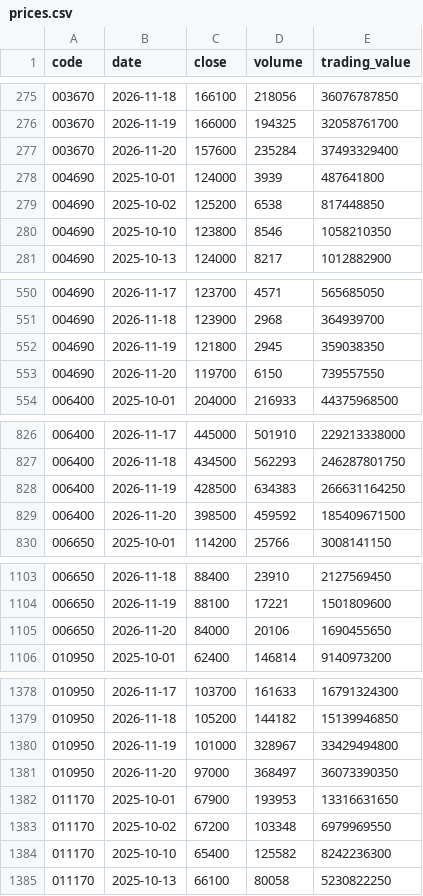
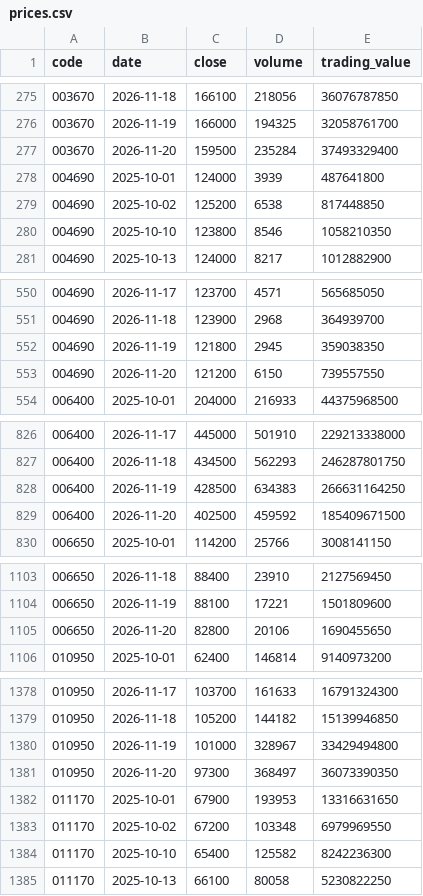
Before and after one commit to Jayk-resonance/sk-innovation-stock-kpi, a CSV file: data/normalized/prices.csv, drawn as a sheet; only a part is shown, gaps mark what is left out; the diff covers the shown part only.

Commit message:
Correct Nov 20 KIS finalized closes

```diff
--- a/data/normalized/prices.csv
+++ b/data/normalized/prices.csv
@@ -276,3 +276,3 @@ code,date,close,volume,trading_value
 003670,2026-11-19,166000,194325,32058761700
-003670,2026-11-20,157600,235284,37493329400
+003670,2026-11-20,159500,235284,37493329400
 004690,2025-10-01,124000,3939,487641800
@@ -552,3 +552,3 @@ code,date,close,volume,trading_value
 004690,2026-11-19,121800,2945,359038350
-004690,2026-11-20,119700,6150,739557550
+004690,2026-11-20,121200,6150,739557550
 006400,2025-10-01,204000,216933,44375968500
@@ -828,3 +828,3 @@ code,date,close,volume,trading_value
 006400,2026-11-19,428500,634383,266631164250
-006400,2026-11-20,398500,459592,185409671500
+006400,2026-11-20,402500,459592,185409671500
 006650,2025-10-01,114200,25766,3008141150
@@ -1104,3 +1104,3 @@ code,date,close,volume,trading_value
 006650,2026-11-19,88100,17221,1501809600
-006650,2026-11-20,84000,20106,1690455650
+006650,2026-11-20,82800,20106,1690455650
 010950,2025-10-01,62400,146814,9140973200
@@ -1380,3 +1380,3 @@ code,date,close,volume,trading_value
 010950,2026-11-19,101000,328967,33429494800
-010950,2026-11-20,97000,368497,36073390350
+010950,2026-11-20,97300,368497,36073390350
 011170,2025-10-01,67900,193953,13316631650
```
Also changed, not shown: 6 edited cells elsewhere in this file, 5 other files.
